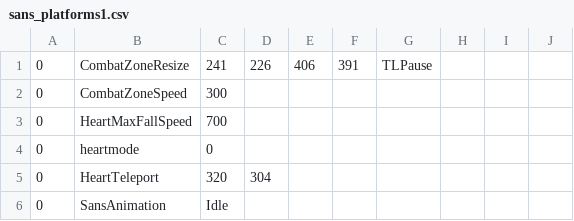
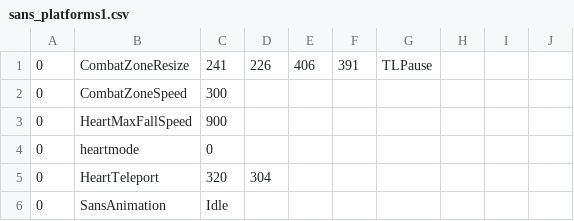
Before and after one commit to MCS-TIME/mingchaosans-RFF-V2.15, a CSV file: sans_platforms1.csv, drawn as a sheet; only a part is shown.

Commit message:
Update sans_platforms1.csv

```diff
--- a/sans_platforms1.csv
+++ b/sans_platforms1.csv
@@ -2,3 +2,3 @@
 0,CombatZoneSpeed,300,,,,,,,
-0,HeartMaxFallSpeed,700,,,,,,,
+0,HeartMaxFallSpeed,900,,,,,,,
 0,heartmode,0,,,,,,,
```
